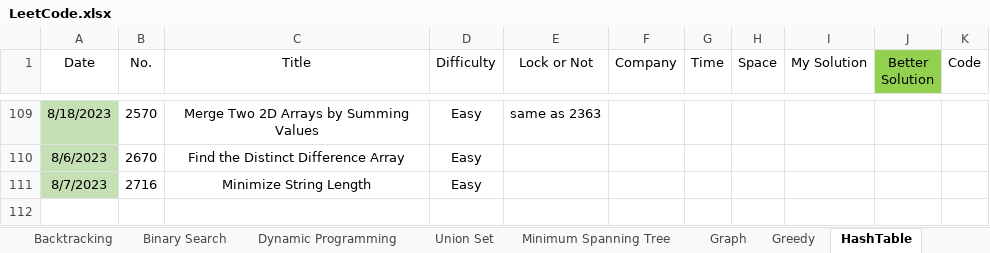
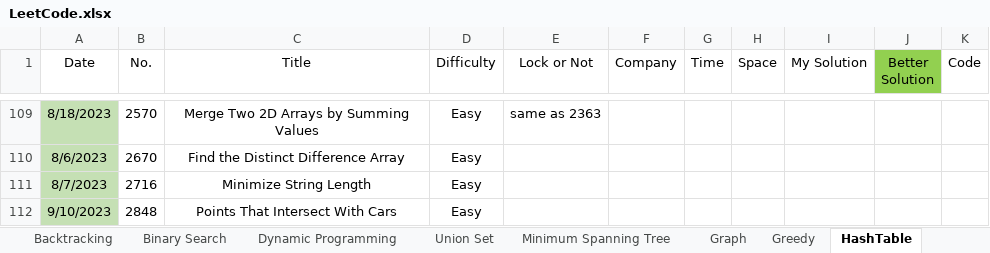
Before and after one commit to wenzhejiao/LeetCode, an Excel workbook: LeetCode.xlsx, sheet HashTable, drawn as a sheet; only a part is shown, gaps mark what is left out; values as stored, in another font and other column widths than the file's, no borders; conditional formats not drawn; the diff names each change by its address in the sheet, - before the commit and + after, or states it on an @@ line.

Commit message:
Solved problem 2848 Category: Hash Table Difficulty: Easy

```diff
--- a/LeetCode.xlsx (sheet HashTable)
+++ b/LeetCode.xlsx (sheet HashTable)
+row 112: 9/10/2023 | 2848 | Points That Intersect With Cars | Easy
```
Also changed, not shown: 1 other file.
